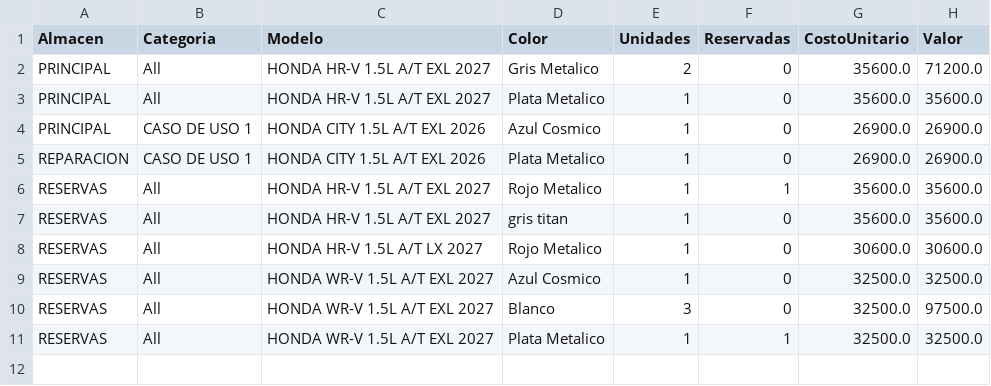
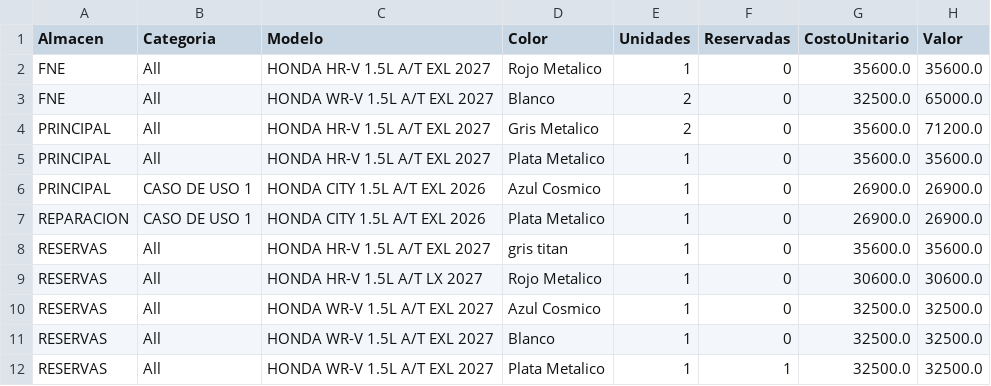
Before and after one commit to latinbienti-sys/inventariohonda, a CSV file: Inventario_Carros_Honda_Resumen.csv, drawn as a sheet.

Commit message:
Actualizacion automatica del inventario (2026-10-28 13:00 UTC)

```diff
--- a/Inventario_Carros_Honda_Resumen.csv
+++ b/Inventario_Carros_Honda_Resumen.csv
@@ -1,2 +1,4 @@
 Almacen;Categoria;Modelo;Color;Unidades;Reservadas;CostoUnitario;Valor
+FNE;All;HONDA HR-V 1.5L A/T EXL 2027;Rojo Metalico;1;0;35600.0;35600.0
+FNE;All;HONDA WR-V 1.5L A/T EXL 2027;Blanco;2;0;32500.0;65000.0
 PRINCIPAL;All;HONDA HR-V 1.5L A/T EXL 2027;Gris Metalico;2;0;35600.0;71200.0
@@ -5,3 +7,2 @@ PRINCIPAL;CASO DE USO 1;HONDA CITY 1.5L A/T EXL 2026;Azul Cosmico;1;0;26900.0;26
 REPARACION;CASO DE USO 1;HONDA CITY 1.5L A/T EXL 2026;Plata Metalico;1;0;26900.0;26900.0
-RESERVAS;All;HONDA HR-V 1.5L A/T EXL 2027;Rojo Metalico;1;1;35600.0;35600.0
 RESERVAS;All;HONDA HR-V 1.5L A/T EXL 2027;gris titan;1;0;35600.0;35600.0
@@ -9,3 +10,3 @@ RESERVAS;All;HONDA HR-V 1.5L A/T LX 2027;Rojo Metalico;1;0;30600.0;30600.0
 RESERVAS;All;HONDA WR-V 1.5L A/T EXL 2027;Azul Cosmico;1;0;32500.0;32500.0
-RESERVAS;All;HONDA WR-V 1.5L A/T EXL 2027;Blanco;3;0;32500.0;97500.0
+RESERVAS;All;HONDA WR-V 1.5L A/T EXL 2027;Blanco;1;0;32500.0;32500.0
 RESERVAS;All;HONDA WR-V 1.5L A/T EXL 2027;Plata Metalico;1;1;32500.0;32500.0
```
Also changed, not shown: Inventario_Carros_Honda_Detalle.csv, 2 other files.
